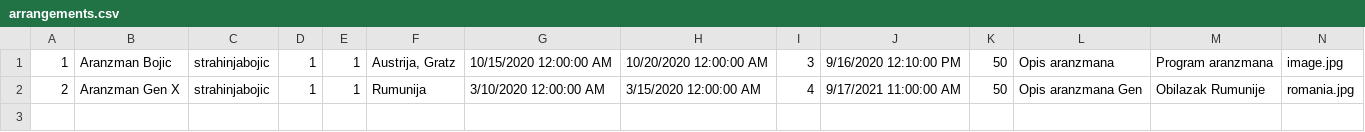
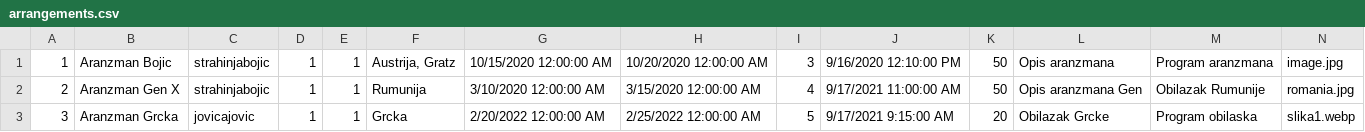
Before and after one commit to filipjoksovic/turisticki_aranzmani, a CSV file: turisticki_aranzmani/App_Data/arrangements.csv, drawn as a sheet; only a part is shown; rows hold the shown columns only; the diff names each change by its address in the sheet, - before the commit and + after, or states it on an @@ line.

```diff
--- a/turisticki_aranzmani/App_Data/arrangements.csv
+++ b/turisticki_aranzmani/App_Data/arrangements.csv
+row 3: 3 | Aranzman Grcka | jovicajovic | 1 | 1 | Grcka | 2/20/2022 12:00:00 AM | 2/25/2022 12:00:00 AM | 5 | 9/17/2021 9:15:00 AM | 20 | Obilazak Grcke | Program obilaska | slika1.webp
```
Also changed, not shown: turisticki_aranzmani/App_Data/places.csv, turisticki_aranzmani/App_Data/residences.csv, 17 other files.
